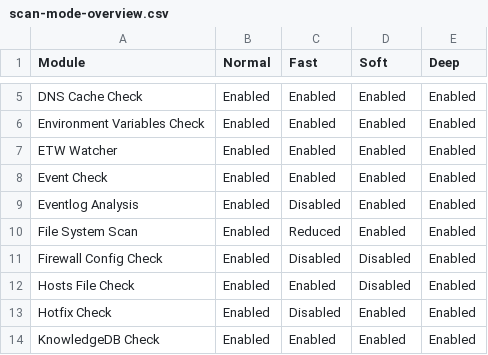
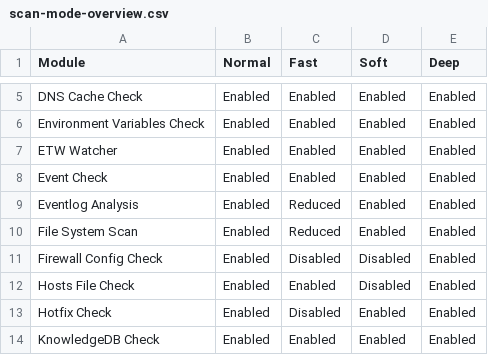
Before and after one commit to NextronSystems/thor-manual, a CSV file: csv/scan-mode-overview.csv, drawn as a sheet; only a part is shown, gaps mark what is left out.

```diff
--- a/csv/scan-mode-overview.csv
+++ b/csv/scan-mode-overview.csv
@@ -8,3 +8,3 @@ ETW Watcher;Enabled;Enabled;Enabled;Enabled
 Event Check;Enabled;Enabled;Enabled;Enabled
-Eventlog Analysis;Enabled;Disabled;Enabled;Enabled
+Eventlog Analysis;Enabled;Reduced;Enabled;Enabled
 File System Scan;Enabled;Reduced;Enabled;Enabled
```
Also changed, not shown: csv/feature-scan-mode-overview.csv, 2 other files.
